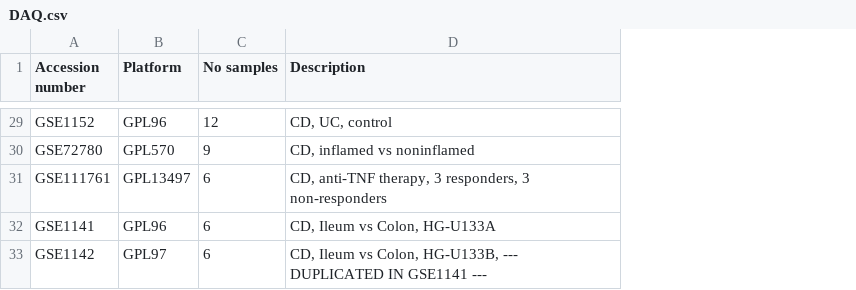
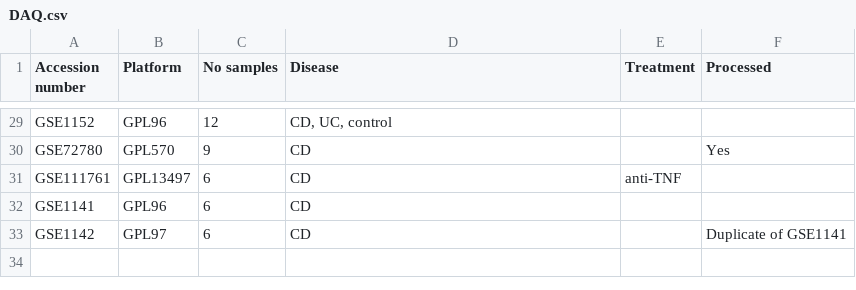
Before and after one commit to MaciejPiernik/ibd, a CSV file: data/DAQ.csv, drawn as a sheet; only a part is shown, gaps mark what is left out; the diff covers the shown part only; the diff names each change by its address in the sheet, - before the commit and + after, or states it on an @@ line.

```diff
--- a/data/DAQ.csv
+++ b/data/DAQ.csv
+column E (Treatment), row 31: anti-TNF
+column F (Processed), rows 30-33: Yes |  |  | Duplicate of GSE1141
-D1: Description
+D1: Disease
-D30 (Disease): CD, inflamed vs noninflamed
+D30 (Disease): CD
-D31 (Disease): CD, anti-TNF therapy, 3 responders, 3 non-responders
+D31 (Disease): CD
-D32 (Disease): CD, Ileum vs Colon, HG-U133A
+D32 (Disease): CD
-D33 (Disease): CD, Ileum vs Colon, HG-U133B, --- DUPLICATED IN GSE1141 ---
+D33 (Disease): CD
```
Also changed, not shown: 15 edited cells elsewhere in this file, 7 other files.
